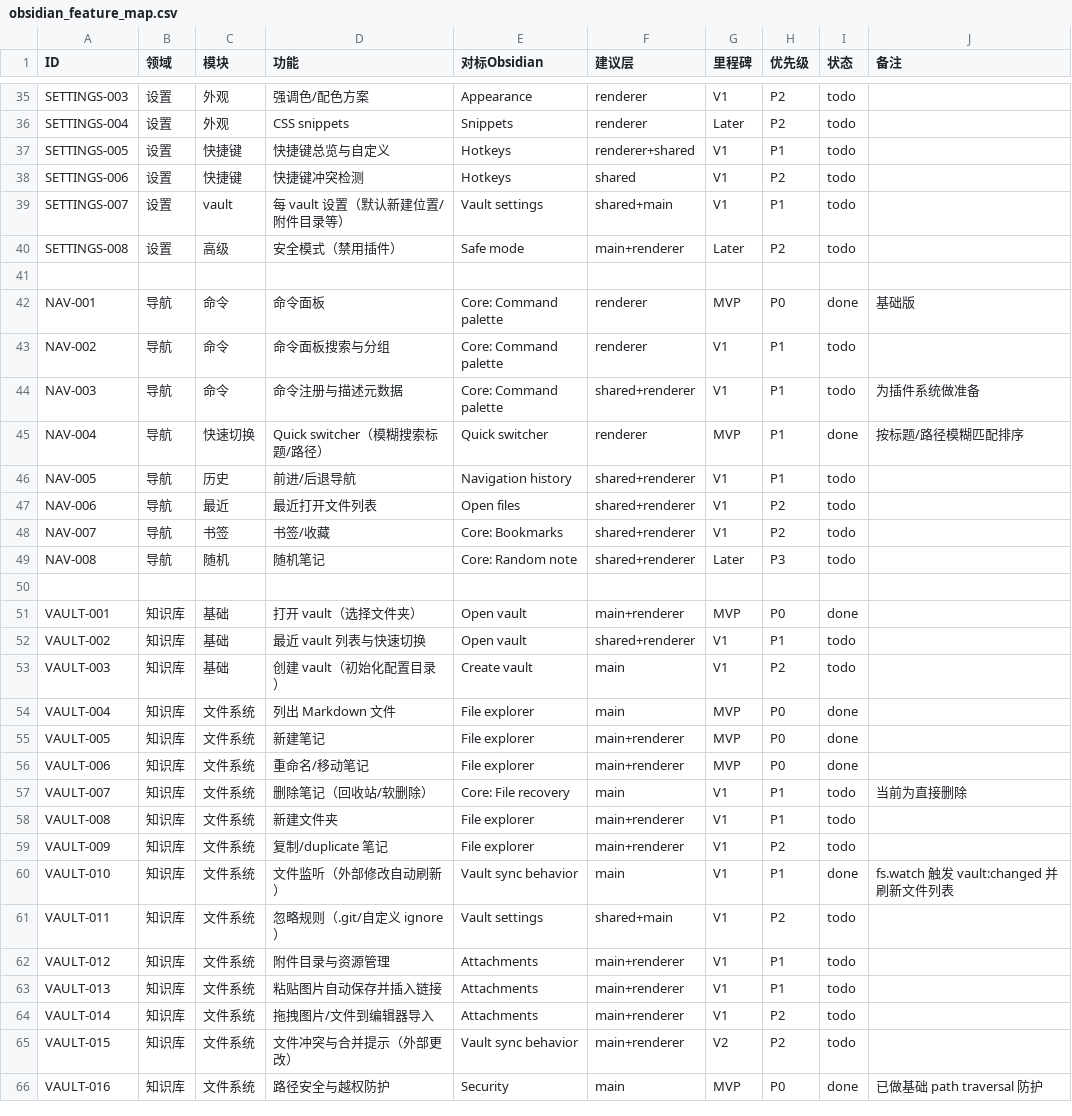
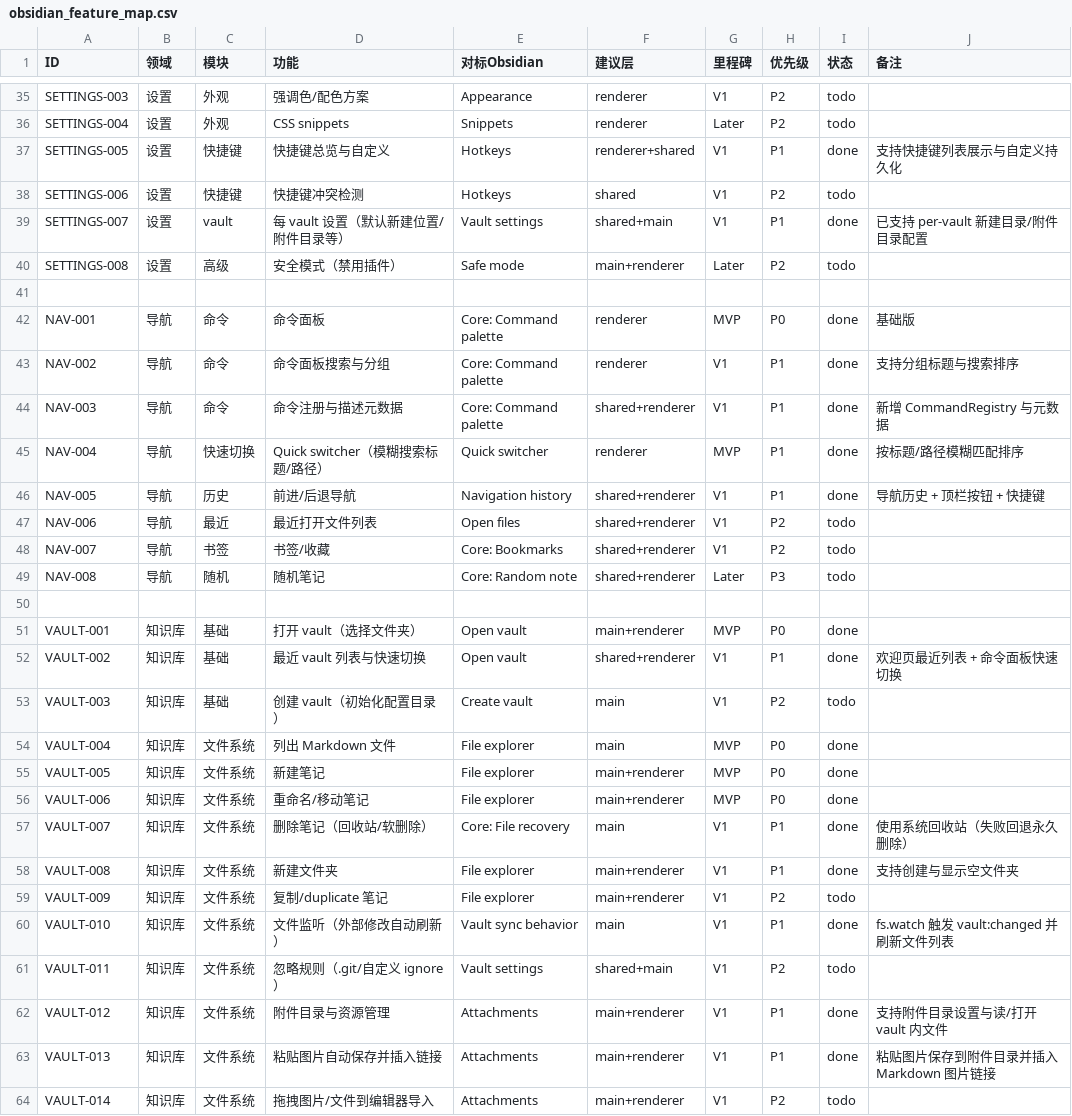
Before and after one commit to pxh52013145/XNote, a CSV file: docs/obsidian_feature_map.csv, drawn as a sheet; only a part is shown, gaps mark what is left out; the shorter side is filled out with more unchanged rows; the diff covers the shown part only.

```diff
--- a/docs/obsidian_feature_map.csv
+++ b/docs/obsidian_feature_map.csv
@@ -36,5 +36,5 @@ SETTINGS-003,设置,外观,强调色/配色方案,Appearance,renderer,V1,P2,todo
 SETTINGS-004,设置,外观,CSS snippets,Snippets,renderer,Later,P2,todo,
-SETTINGS-005,设置,快捷键,快捷键总览与自定义,Hotkeys,renderer+shared,V1,P1,todo,
+SETTINGS-005,设置,快捷键,快捷键总览与自定义,Hotkeys,renderer+shared,V1,P1,done,支持快捷键列表展示与自定义持久化
 SETTINGS-006,设置,快捷键,快捷键冲突检测,Hotkeys,shared,V1,P2,todo,
-SETTINGS-007,设置,vault,每 vault 设置（默认新建位置/附件目录等）,Vault settings,shared+main,V1,P1,todo,
+SETTINGS-007,设置,vault,每 vault 设置（默认新建位置/附件目录等）,Vault settings,shared+main,V1,P1,done,已支持 per-vault 新建目录/附件目录配置
 SETTINGS-008,设置,高级,安全模式（禁用插件）,Safe mode,main+renderer,Later,P2,todo,
@@ -42,6 +42,6 @@ SETTINGS-008,设置,高级,安全模式（禁用插件）,Safe mode,main+rendere
 NAV-001,导航,命令,命令面板,Core: Command palette,renderer,MVP,P0,done,基础版
-NAV-002,导航,命令,命令面板搜索与分组,Core: Command palette,renderer,V1,P1,todo,
-NAV-003,导航,命令,命令注册与描述元数据,Core: Command palette,shared+renderer,V1,P1,todo,为插件系统做准备
+NAV-002,导航,命令,命令面板搜索与分组,Core: Command palette,renderer,V1,P1,done,支持分组标题与搜索排序
+NAV-003,导航,命令,命令注册与描述元数据,Core: Command palette,shared+renderer,V1,P1,done,新增 CommandRegistry 与元数据
 NAV-004,导航,快速切换,Quick switcher（模糊搜索标题/路径）,Quick switcher,renderer,MVP,P1,done,按标题/路径模糊匹配排序
-NAV-005,导航,历史,前进/后退导航,Navigation history,shared+renderer,V1,P1,todo,
+NAV-005,导航,历史,前进/后退导航,Navigation history,shared+renderer,V1,P1,done,导航历史 + 顶栏按钮 + 快捷键
 NAV-006,导航,最近,最近打开文件列表,Open files,shared+renderer,V1,P2,todo,
@@ -51,3 +51,3 @@ NAV-008,导航,随机,随机笔记,Core: Random note,shared+renderer,Later,P3,to
 VAULT-001,知识库,基础,打开 vault（选择文件夹）,Open vault,main+renderer,MVP,P0,done,
-VAULT-002,知识库,基础,最近 vault 列表与快速切换,Open vault,shared+renderer,V1,P1,todo,
+VAULT-002,知识库,基础,最近 vault 列表与快速切换,Open vault,shared+renderer,V1,P1,done,欢迎页最近列表 + 命令面板快速切换
 VAULT-003,知识库,基础,创建 vault（初始化配置目录）,Create vault,main,V1,P2,todo,
@@ -56,4 +56,4 @@ VAULT-005,知识库,文件系统,新建笔记,File explorer,main+renderer,MVP,P0
 VAULT-006,知识库,文件系统,重命名/移动笔记,File explorer,main+renderer,MVP,P0,done,
-VAULT-007,知识库,文件系统,删除笔记（回收站/软删除）,Core: File recovery,main,V1,P1,todo,当前为直接删除
-VAULT-008,知识库,文件系统,新建文件夹,File explorer,main+renderer,V1,P1,todo,
+VAULT-007,知识库,文件系统,删除笔记（回收站/软删除）,Core: File recovery,main,V1,P1,done,使用系统回收站（失败回退永久删除）
+VAULT-008,知识库,文件系统,新建文件夹,File explorer,main+renderer,V1,P1,done,支持创建与显示空文件夹
 VAULT-009,知识库,文件系统,复制/duplicate 笔记,File explorer,main+renderer,V1,P2,todo,
@@ -61,4 +61,4 @@ VAULT-010,知识库,文件系统,文件监听（外部修改自动刷新）,Vaul
 VAULT-011,知识库,文件系统,忽略规则（.git/自定义 ignore）,Vault settings,shared+main,V1,P2,todo,
-VAULT-012,知识库,文件系统,附件目录与资源管理,Attachments,main+renderer,V1,P1,todo,
-VAULT-013,知识库,文件系统,粘贴图片自动保存并插入链接,Attachments,main+renderer,V1,P1,todo,
+VAULT-012,知识库,文件系统,附件目录与资源管理,Attachments,main+renderer,V1,P1,done,支持附件目录设置与读/打开 vault 内文件
+VAULT-013,知识库,文件系统,粘贴图片自动保存并插入链接,Attachments,main+renderer,V1,P1,done,粘贴图片保存到附件目录并插入 Markdown 图片链接
 VAULT-014,知识库,文件系统,拖拽图片/文件到编辑器导入,Attachments,main+renderer,V1,P2,todo,
```
Also changed, not shown: 28 edited cells elsewhere in this file, 26 other files.
